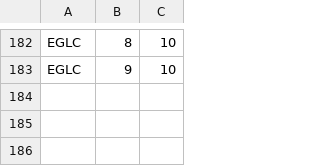
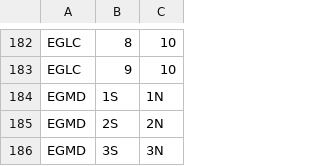
Before and after one commit to VATSIM-UK/uk-controller-api, a CSV file: database/data/stands/2020/standpairs.csv, drawn as a sheet; only a part is shown, gaps mark what is left out; the diff names each change by its address in the sheet, - before the commit and + after, or states it on an @@ line.

```diff
--- a/database/data/stands/2020/standpairs.csv
+++ b/database/data/stands/2020/standpairs.csv
+row 184: EGMD | 1S | 1N
+row 185: EGMD | 2S | 2N
+row 186: EGMD | 3S | 3N
```
Also changed, not shown: database/data/stands/2020/standcats.csv.
